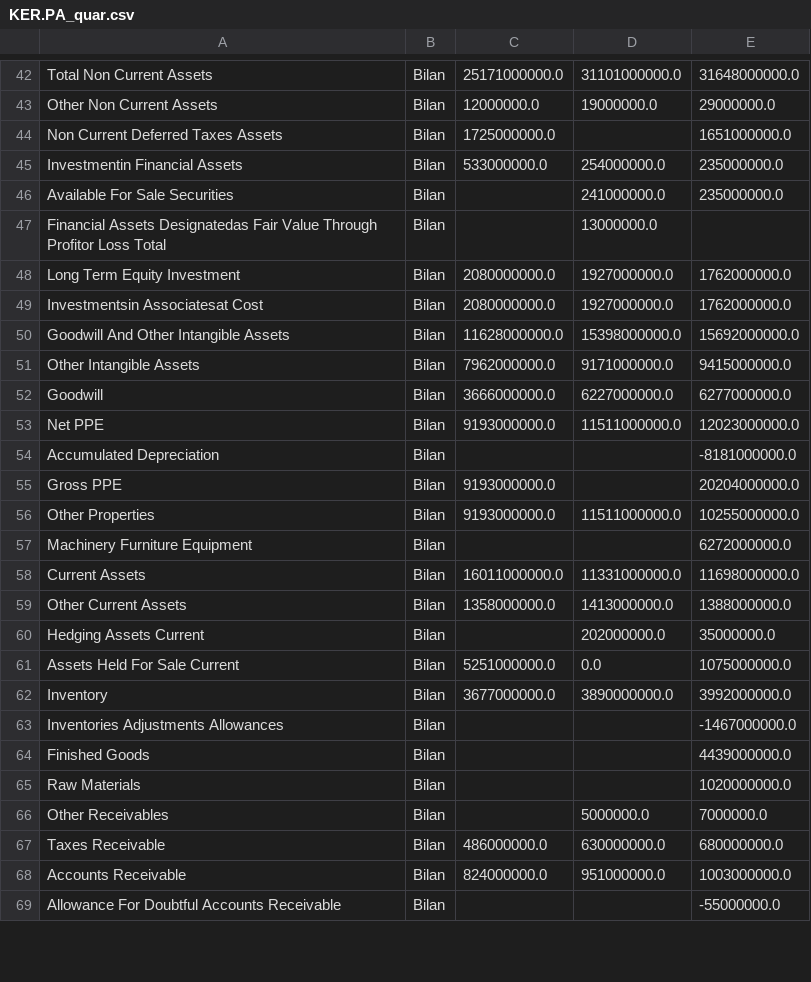
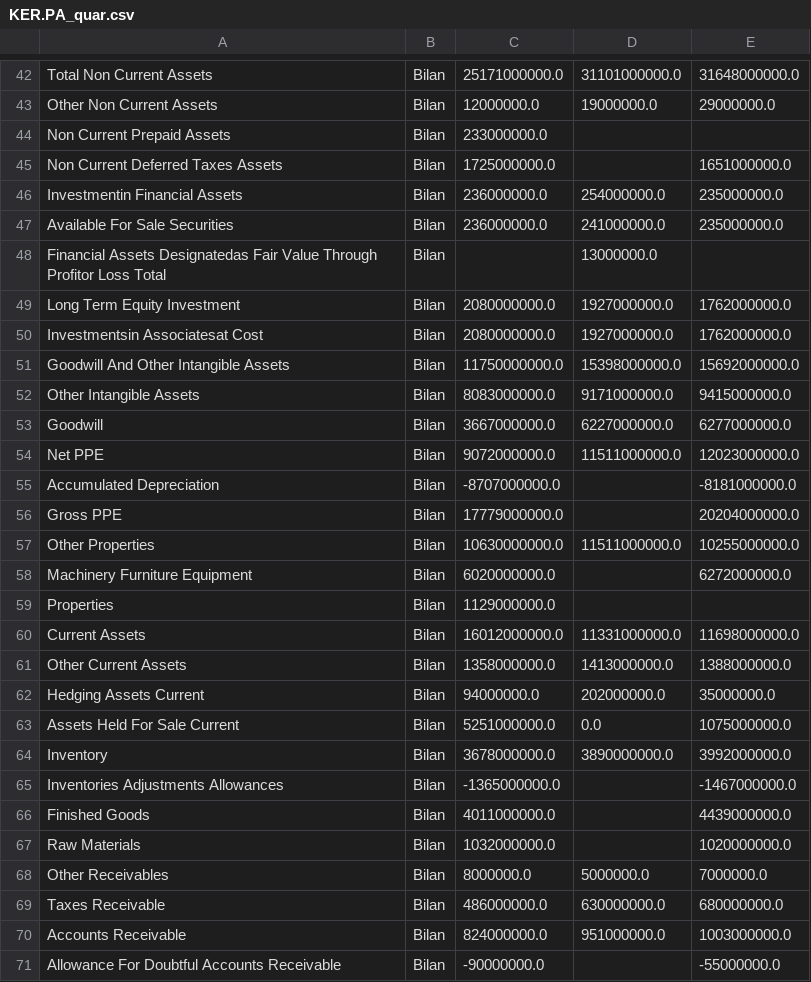
Before and after one commit to thomashossen/cgp-optimizer, a CSV file: historique/KER.PA_quar.csv, drawn as a sheet; only a part is shown, gaps mark what is left out; the diff covers the shown part only.

```diff
--- a/historique/KER.PA_quar.csv
+++ b/historique/KER.PA_quar.csv
@@ -43,5 +43,6 @@ Total Non Current Assets,Bilan,25171000000.0,31101000000.0,31648000000.0
 Other Non Current Assets,Bilan,12000000.0,19000000.0,29000000.0
+Non Current Prepaid Assets,Bilan,233000000.0,,
 Non Current Deferred Taxes Assets,Bilan,1725000000.0,,1651000000.0
-Investmentin Financial Assets,Bilan,533000000.0,254000000.0,235000000.0
-Available For Sale Securities,Bilan,,241000000.0,235000000.0
+Investmentin Financial Assets,Bilan,236000000.0,254000000.0,235000000.0
+Available For Sale Securities,Bilan,236000000.0,241000000.0,235000000.0
 Financial Assets Designatedas Fair Value Through Profitor Loss Total,Bilan,,13000000.0,
@@ -49,21 +50,22 @@ Long Term Equity Investment,Bilan,2080000000.0,1927000000.0,1762000000.0
 Investmentsin Associatesat Cost,Bilan,2080000000.0,1927000000.0,1762000000.0
-Goodwill And Other Intangible Assets,Bilan,11628000000.0,15398000000.0,15692000000.0
-Other Intangible Assets,Bilan,7962000000.0,9171000000.0,9415000000.0
-Goodwill,Bilan,3666000000.0,6227000000.0,6277000000.0
-Net PPE,Bilan,9193000000.0,11511000000.0,12023000000.0
-Accumulated Depreciation,Bilan,,,-8181000000.0
-Gross PPE,Bilan,9193000000.0,,20204000000.0
-Other Properties,Bilan,9193000000.0,11511000000.0,10255000000.0
-Machinery Furniture Equipment,Bilan,,,6272000000.0
-Current Assets,Bilan,16011000000.0,11331000000.0,11698000000.0
+Goodwill And Other Intangible Assets,Bilan,11750000000.0,15398000000.0,15692000000.0
+Other Intangible Assets,Bilan,8083000000.0,9171000000.0,9415000000.0
+Goodwill,Bilan,3667000000.0,6227000000.0,6277000000.0
+Net PPE,Bilan,9072000000.0,11511000000.0,12023000000.0
+Accumulated Depreciation,Bilan,-8707000000.0,,-8181000000.0
+Gross PPE,Bilan,17779000000.0,,20204000000.0
+Other Properties,Bilan,10630000000.0,11511000000.0,10255000000.0
+Machinery Furniture Equipment,Bilan,6020000000.0,,6272000000.0
+Properties,Bilan,1129000000.0,,
+Current Assets,Bilan,16012000000.0,11331000000.0,11698000000.0
 Other Current Assets,Bilan,1358000000.0,1413000000.0,1388000000.0
-Hedging Assets Current,Bilan,,202000000.0,35000000.0
+Hedging Assets Current,Bilan,94000000.0,202000000.0,35000000.0
 Assets Held For Sale Current,Bilan,5251000000.0,0.0,1075000000.0
-Inventory,Bilan,3677000000.0,3890000000.0,3992000000.0
-Inventories Adjustments Allowances,Bilan,,,-1467000000.0
-Finished Goods,Bilan,,,4439000000.0
-Raw Materials,Bilan,,,1020000000.0
-Other Receivables,Bilan,,5000000.0,7000000.0
+Inventory,Bilan,3678000000.0,3890000000.0,3992000000.0
+Inventories Adjustments Allowances,Bilan,-1365000000.0,,-1467000000.0
+Finished Goods,Bilan,4011000000.0,,4439000000.0
+Raw Materials,Bilan,1032000000.0,,1020000000.0
+Other Receivables,Bilan,8000000.0,5000000.0,7000000.0
 Taxes Receivable,Bilan,486000000.0,630000000.0,680000000.0
 Accounts Receivable,Bilan,824000000.0,951000000.0,1003000000.0
-Allowance For Doubtful Accounts Receivable,Bilan,,,-55000000.0
+Allowance For Doubtful Accounts Receivable,Bilan,-90000000.0,,-55000000.0
```
Also changed, not shown: 1 added row and 22 edited cells elsewhere in this file, historique/AIR.PA_cours.csv, historique/DG.PA_cours.csv, 47 other files.
